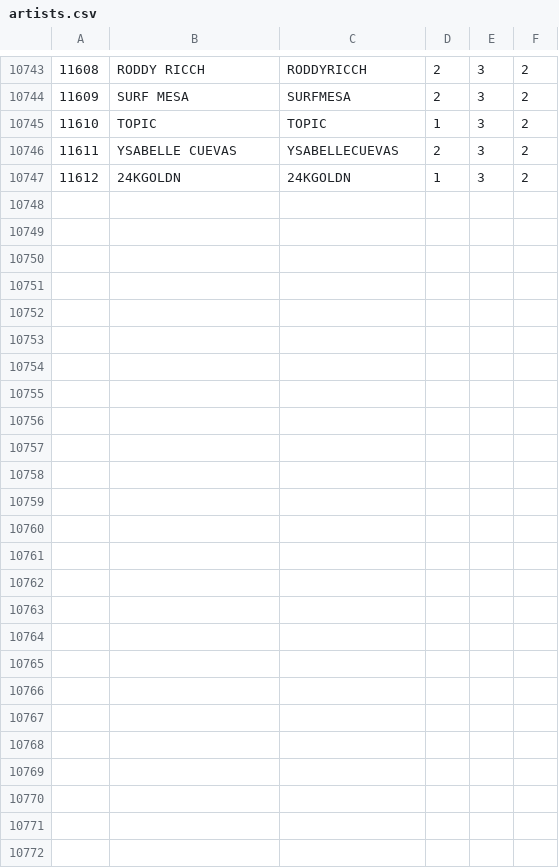
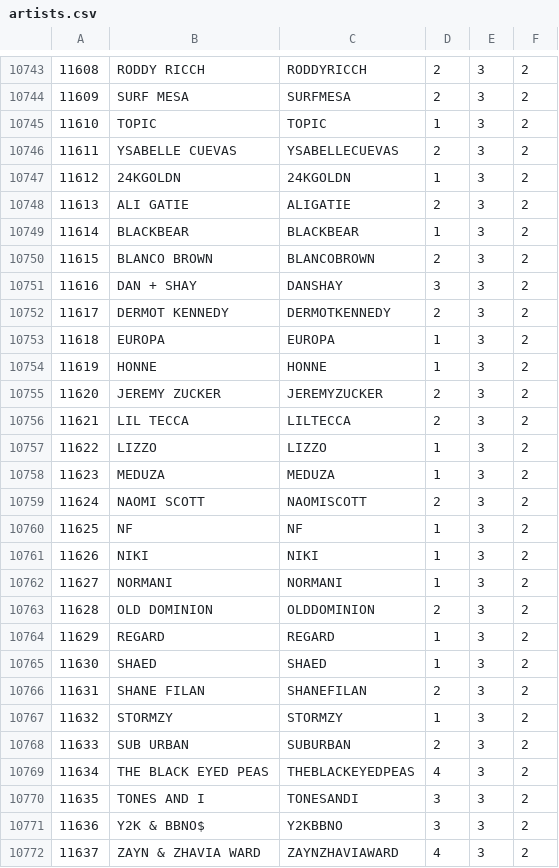
Before and after one commit to TrueTamao/KaraokeTW, a CSV file: db/artists.csv, drawn as a sheet; only a part is shown, gaps mark what is left out.

```diff
--- a/db/artists.csv
+++ b/db/artists.csv
@@ -10747 +10747,26 @@
 11612|24KGOLDN|24KGOLDN|1|3|2|
+11613|ALI GATIE|ALIGATIE|2|3|2|
+11614|BLACKBEAR|BLACKBEAR|1|3|2|
+11615|BLANCO BROWN|BLANCOBROWN|2|3|2|
+11616|DAN + SHAY|DANSHAY|3|3|2|
+11617|DERMOT KENNEDY|DERMOTKENNEDY|2|3|2|
+11618|EUROPA|EUROPA|1|3|2|
+11619|HONNE|HONNE|1|3|2|
+11620|JEREMY ZUCKER|JEREMYZUCKER|2|3|2|
+11621|LIL TECCA|LILTECCA|2|3|2|
+11622|LIZZO|LIZZO|1|3|2|
+11623|MEDUZA|MEDUZA|1|3|2|
+11624|NAOMI SCOTT|NAOMISCOTT|2|3|2|
+11625|NF|NF|1|3|2|
+11626|NIKI|NIKI|1|3|2|
+11627|NORMANI|NORMANI|1|3|2|
+11628|OLD DOMINION|OLDDOMINION|2|3|2|
+11629|REGARD|REGARD|1|3|2|
+11630|SHAED|SHAED|1|3|2|
+11631|SHANE FILAN|SHANEFILAN|2|3|2|
+11632|STORMZY|STORMZY|1|3|2|
+11633|SUB URBAN|SUBURBAN|2|3|2|
+11634|THE BLACK EYED PEAS|THEBLACKEYEDPEAS|4|3|2|
+11635|TONES AND I|TONESANDI|3|3|2|
+11636|Y2K & BBNO$|Y2KBBNO|3|3|2|
+11637|ZAYN & ZHAVIA WARD|ZAYNZHAVIAWARD|4|3|2|
```
Also changed, not shown: db/origin_artists.csv, 1 other file.
